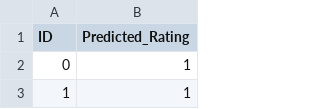
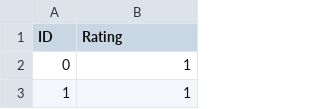
Before and after one commit to ashwinsrivaths/mtech_sem1, a CSV file: s2/nlp/soln.csv, drawn as a sheet; only a part is shown.

```diff
--- a/s2/nlp/soln.csv
+++ b/s2/nlp/soln.csv
@@ -1,2 +1,2 @@
-ID,Predicted_Rating
+ID,Rating
 0,1
```
Also changed, not shown: 2 other files.
